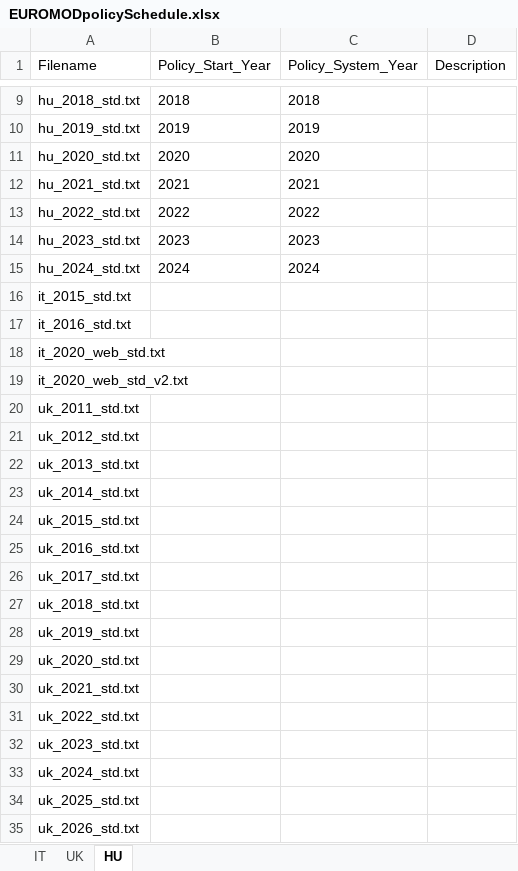
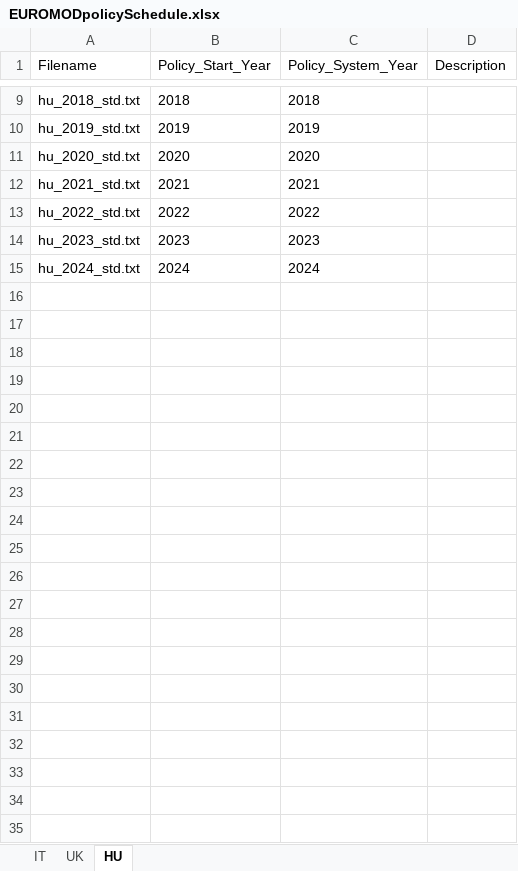
Before and after one commit to brzezinski666/SimPaths, an Excel workbook: input/EUROMODpolicySchedule.xlsx, sheet HU, drawn as a sheet; only a part is shown, gaps mark what is left out; values as stored, in another font and other column widths than the file's, no borders; the diff names each change by its address in the sheet, - before the commit and + after, or states it on an @@ line.

```diff
--- a/input/EUROMODpolicySchedule.xlsx (sheet HU)
+++ b/input/EUROMODpolicySchedule.xlsx (sheet HU)
-row 16: it_2015_std.txt
-row 17: it_2016_std.txt
-row 18: it_2020_web_std.txt
-row 19: it_2020_web_std_v2.txt
-row 20: uk_2011_std.txt
-row 21: uk_2012_std.txt
-row 22: uk_2013_std.txt
-row 23: uk_2014_std.txt
-row 24: uk_2015_std.txt
-row 25: uk_2016_std.txt
-row 26: uk_2017_std.txt
-row 27: uk_2018_std.txt
-row 28: uk_2019_std.txt
-row 29: uk_2020_std.txt
-row 30: uk_2021_std.txt
-row 31: uk_2022_std.txt
-row 32: uk_2023_std.txt
-row 33: uk_2024_std.txt
-row 34: uk_2025_std.txt
-row 35: uk_2026_std.txt
```
Also changed, not shown: input/DatabaseCountryYear.xlsx, input/align_educLevel.xlsx, 7 other files.
